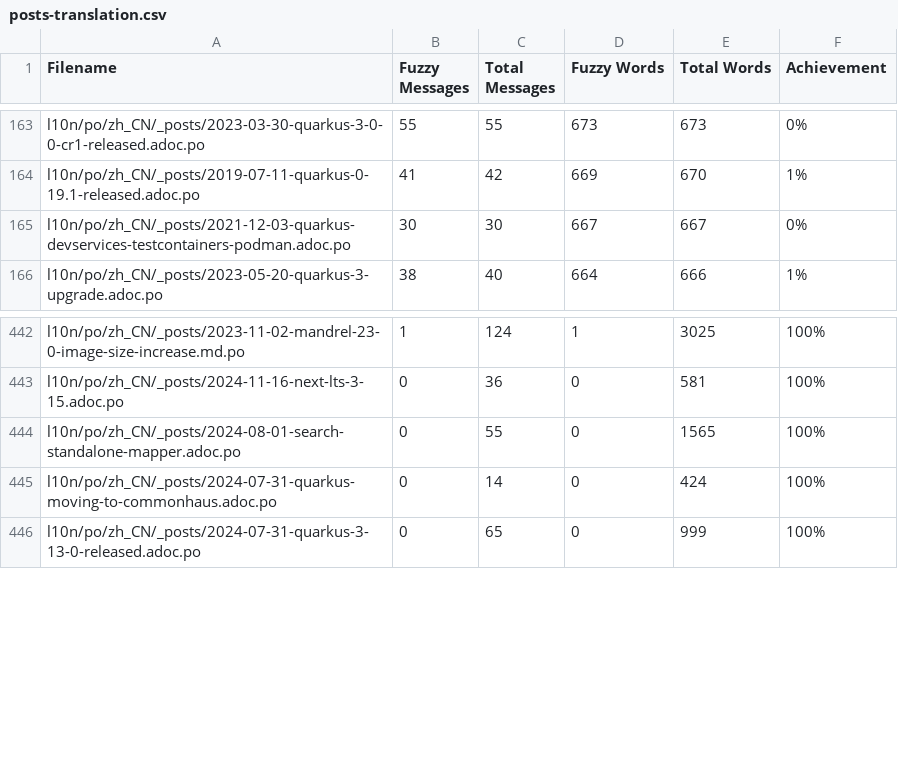
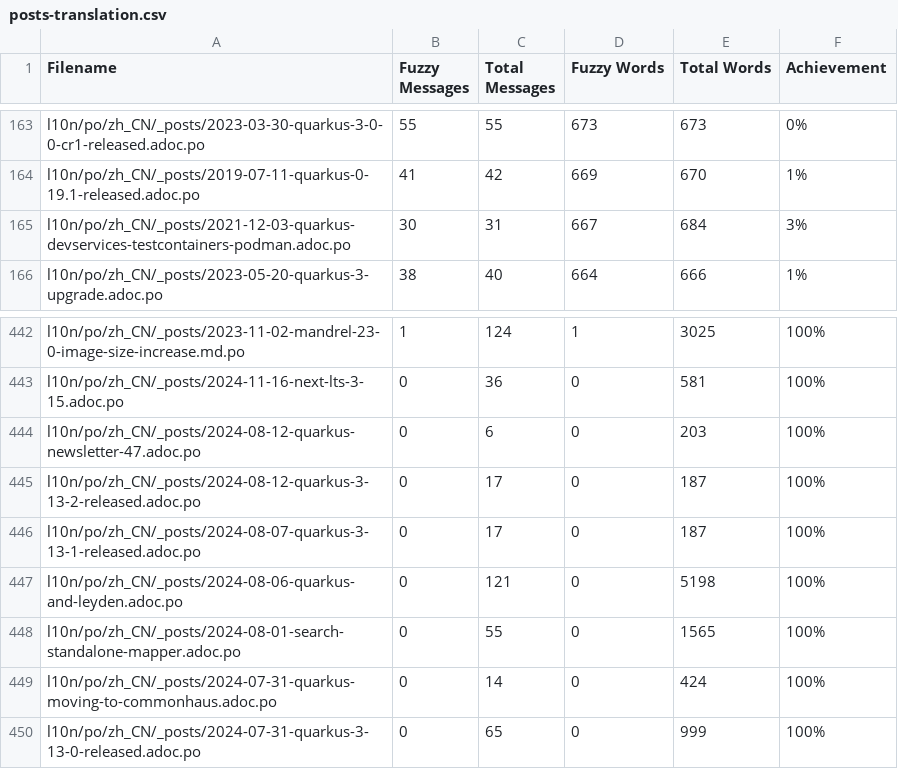
Before and after one commit to zhfeng/cn.quarkus.io, a CSV file: l10n/stats/posts-translation.csv, drawn as a sheet; only a part is shown, gaps mark what is left out.

Commit message:
Update translation stats

```diff
--- a/l10n/stats/posts-translation.csv
+++ b/l10n/stats/posts-translation.csv
@@ -164,3 +164,3 @@ l10n/po/zh_CN/_posts/2023-03-30-quarkus-3-0-0-cr1-released.adoc.po, 55, 55, 673,
 l10n/po/zh_CN/_posts/2019-07-11-quarkus-0-19.1-released.adoc.po, 41, 42, 669, 670, 1%
-l10n/po/zh_CN/_posts/2021-12-03-quarkus-devservices-testcontainers-podman.adoc.po, 30, 30, 667, 667, 0%
+l10n/po/zh_CN/_posts/2021-12-03-quarkus-devservices-testcontainers-podman.adoc.po, 30, 31, 667, 684, 3%
 l10n/po/zh_CN/_posts/2023-05-20-quarkus-3-upgrade.adoc.po, 38, 40, 664, 666, 1%
@@ -443,2 +443,6 @@ l10n/po/zh_CN/_posts/2023-11-02-mandrel-23-0-image-size-increase.md.po, 1, 124,
 l10n/po/zh_CN/_posts/2024-11-16-next-lts-3-15.adoc.po, 0, 36, 0, 581, 100%
+l10n/po/zh_CN/_posts/2024-08-12-quarkus-newsletter-47.adoc.po, 0, 6, 0, 203, 100%
+l10n/po/zh_CN/_posts/2024-08-12-quarkus-3-13-2-released.adoc.po, 0, 17, 0, 187, 100%
+l10n/po/zh_CN/_posts/2024-08-07-quarkus-3-13-1-released.adoc.po, 0, 17, 0, 187, 100%
+l10n/po/zh_CN/_posts/2024-08-06-quarkus-and-leyden.adoc.po, 0, 121, 0, 5198, 100%
 l10n/po/zh_CN/_posts/2024-08-01-search-standalone-mapper.adoc.po, 0, 55, 0, 1565, 100%
```
Also changed, not shown: l10n/stats/latest-guides-translation.csv, l10n/stats/main-guides-translation.csv, 1 other file.
